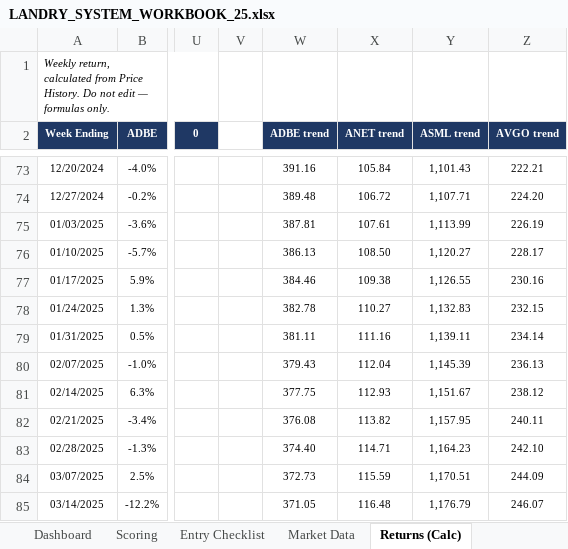
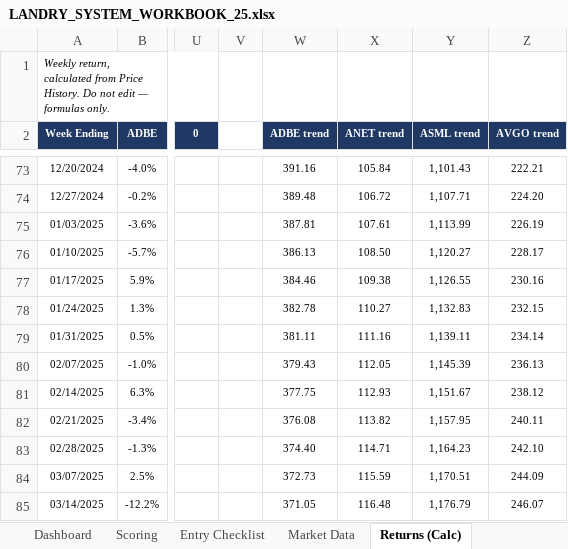
Before and after one commit to cope413/Stock_Picker, an Excel workbook: LANDRY_SYSTEM_WORKBOOK_25.xlsx, sheet Returns (Calc), drawn as a sheet; only a part is shown, gaps mark what is left out; values as stored, in another font and other column widths than the file's, no borders; charts and pictures not drawn; the diff names each change by its address in the sheet, - before the commit and + after, or states it on an @@ line.

```diff
--- a/LANDRY_SYSTEM_WORKBOOK_25.xlsx (sheet Returns (Calc))
+++ b/LANDRY_SYSTEM_WORKBOOK_25.xlsx (sheet Returns (Calc))
-X80 (ANET trend): 112.04
+X80 (ANET trend): 112.05
```
Also changed, not shown: sheet Journal, charts or pictures, 1 other file.
